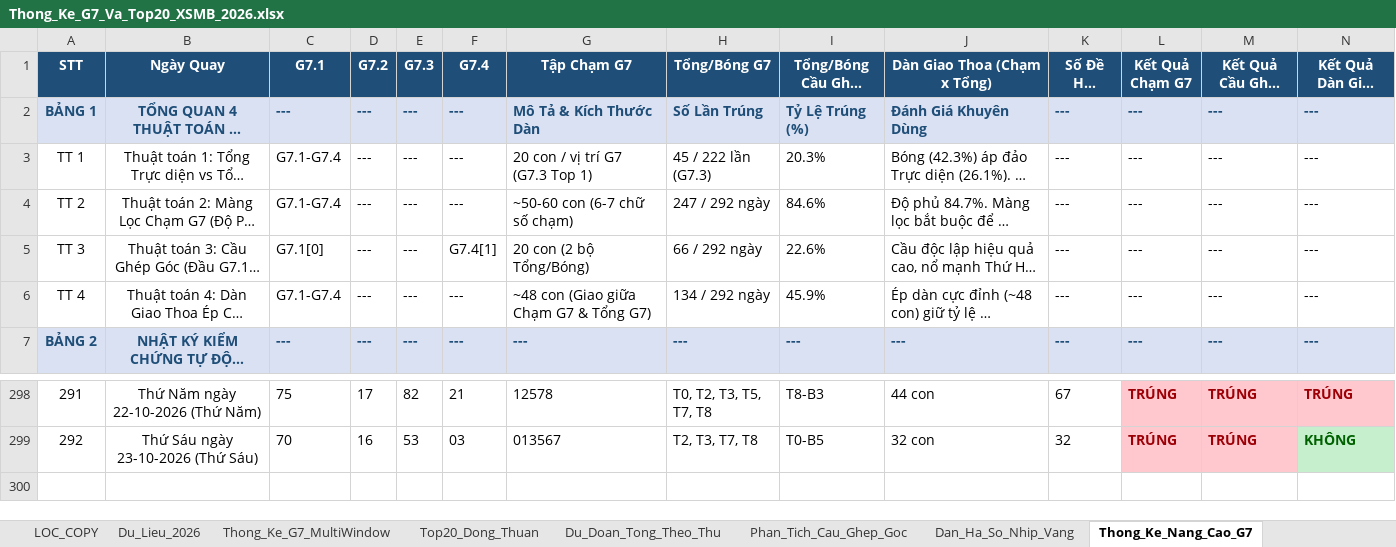
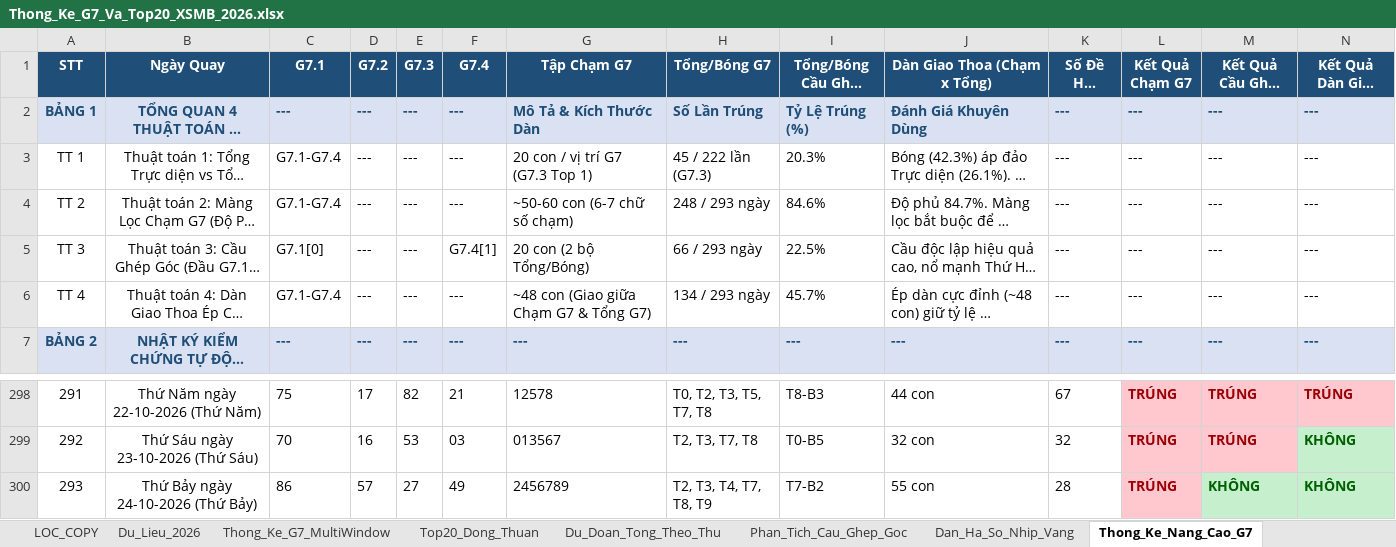
Before and after one commit to happiness2286-dot/67up97, an Excel workbook: Thong_Ke_G7_Va_Top20_XSMB_2026.xlsx, sheet Thong_Ke_Nang_Cao_G7, drawn as a sheet; only a part is shown, gaps mark what is left out; long unchanged cells end in …; values as stored, in another font and other column widths than the file's, no borders; rows hold the shown columns only; the diff names each change by its address in the sheet, - before the commit and + after, or states it on an @@ line.

```diff
--- a/Thong_Ke_G7_Va_Top20_XSMB_2026.xlsx (sheet Thong_Ke_Nang_Cao_G7)
+++ b/Thong_Ke_G7_Va_Top20_XSMB_2026.xlsx (sheet Thong_Ke_Nang_Cao_G7)
-H4 (Tổng/Bóng G7): 247 / 292 ngày
+H4 (Tổng/Bóng G7): 248 / 293 ngày
-H5 (Tổng/Bóng G7): 66 / 292 ngày
+H5 (Tổng/Bóng G7): 66 / 293 ngày
-I5 (Tổng/Bóng Cầu Ghép Góc): 22.6%
+I5 (Tổng/Bóng Cầu Ghép Góc): 22.5%
-H6 (Tổng/Bóng G7): 134 / 292 ngày
+H6 (Tổng/Bóng G7): 134 / 293 ngày
-I6 (Tổng/Bóng Cầu Ghép Góc): 45.9%
+I6 (Tổng/Bóng Cầu Ghép Góc): 45.7%
+row 300: 293 | Thứ Bảy ngày 24-10-2026 (Thứ Bảy) | 86 | 57 | 27 | 49 | 2456789 | T2, T3, T4, T7, T8, T9 | T7-B2 | 55 con | 28 | TRÚNG | KHÔNG | KHÔNG
```
Also changed, not shown: sheet Lich_Su_Nuoi_Khung_3Ngay, sheet Top20_Dong_Thuan, sheet Dan_Ha_So_Nhip_Vang, sheet Du_Lieu_2026, sheet Du_Doan_Tong_Theo_Thu, sheet Thong_Ke_Dau_Duoi, 2 more sheets, 6 other files.
